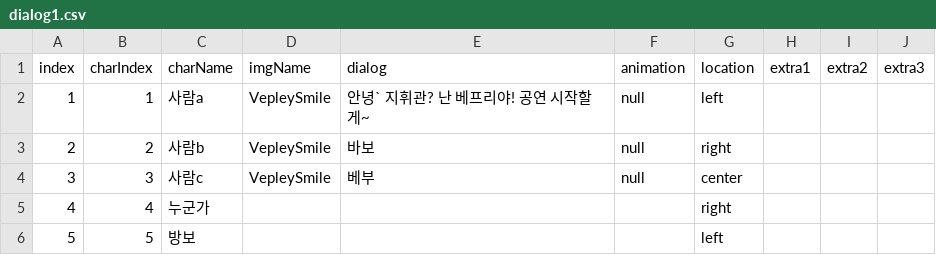
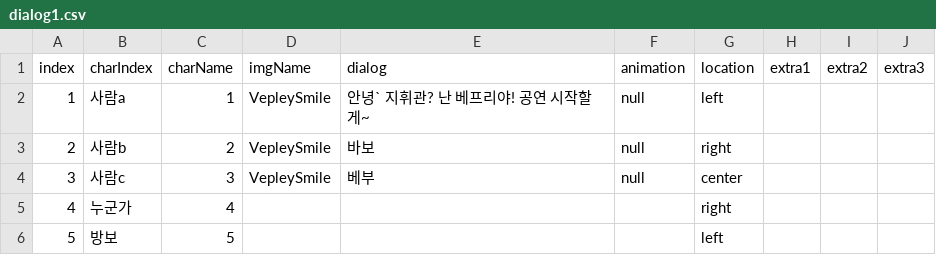
Before and after one commit to whatisyourusername/NineTails_UI-Dialogue, a CSV file: Assets/Data/dialog1.csv, drawn as a sheet.

Commit message:
Add: Dialog_Prologue

```diff
--- a/Assets/Data/dialog1.csv
+++ b/Assets/Data/dialog1.csv
@@ -1,6 +1,6 @@
 index,charIndex,charName,imgName,dialog,animation,location,extra1,extra2,extra3
-1,1,사람a,VepleySmile,안녕` 지휘관? 난 베프리야! 공연 시작할게~,null,left,,,
-2,2,사람b,VepleySmile,바보,null,right,,
-3,3,사람c,VepleySmile,베부,null,center,,
-4,4,누군가,,,,right,,
-5,5,방보,,,,left,,
+1,사람a,1,VepleySmile,안녕` 지휘관? 난 베프리야! 공연 시작할게~,null,left,,,
+2,사람b,2,VepleySmile,바보,null,right,,
+3,사람c,3,VepleySmile,베부,null,center,,
+4,누군가,4,,,,right,,
+5,방보,5,,,,left,,
```
Also changed, not shown: 5 other files.
